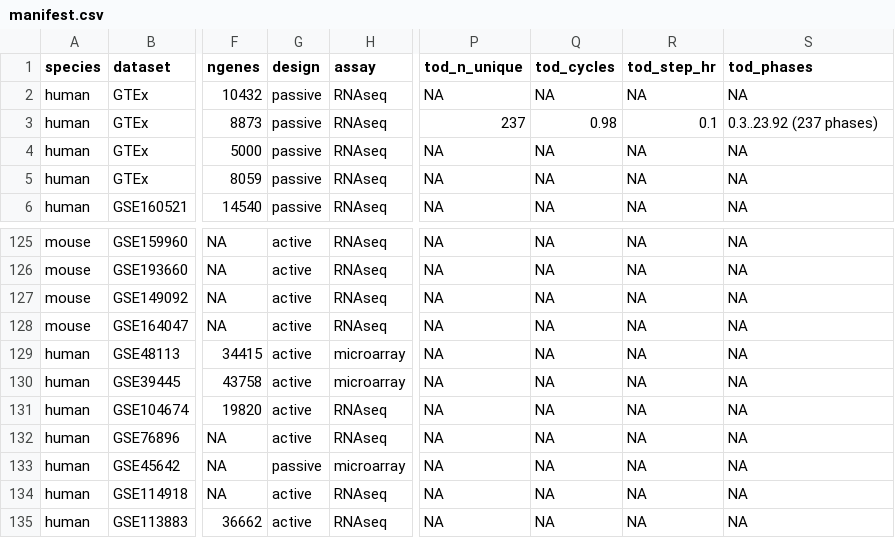
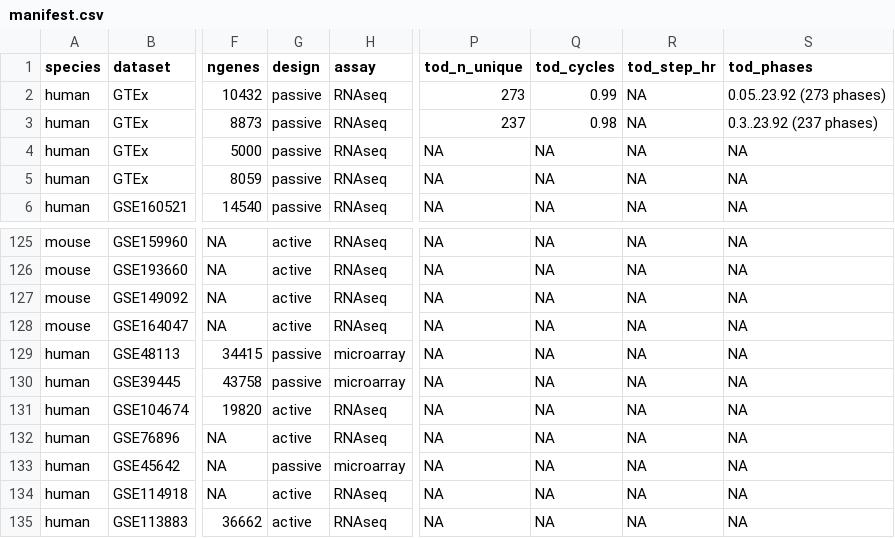
Before and after one commit to quythien/SCP, a CSV file: inst/extdata/pilots/manifest.csv, drawn as a sheet; only a part is shown, gaps mark what is left out; the diff names each change by its address in the sheet, - before the commit and + after, or states it on an @@ line.

Commit message:
Manifest: forced-desynchrony GSE39445/GSE48113 reflagged as passive; GTEx Adrenal+Liver TOD populated

```diff
--- a/inst/extdata/pilots/manifest.csv
+++ b/inst/extdata/pilots/manifest.csv
-P2 (tod_n_unique): NA
+P2 (tod_n_unique): 273
-Q2 (tod_cycles): NA
+Q2 (tod_cycles): 0.99
-S2 (tod_phases): NA
+S2 (tod_phases): 0.05..23.92 (273 phases)
-R3 (tod_step_hr): 0.1
+R3 (tod_step_hr): NA
-G129:G130 (design): active
+G129:G130 (design): passive
```
